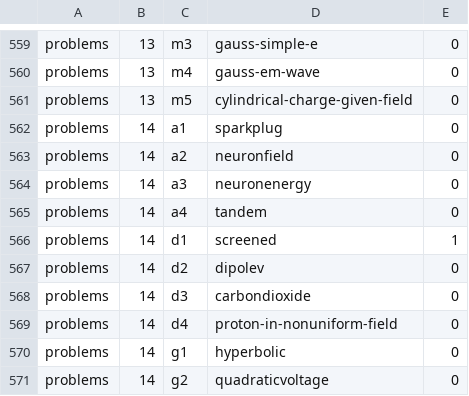
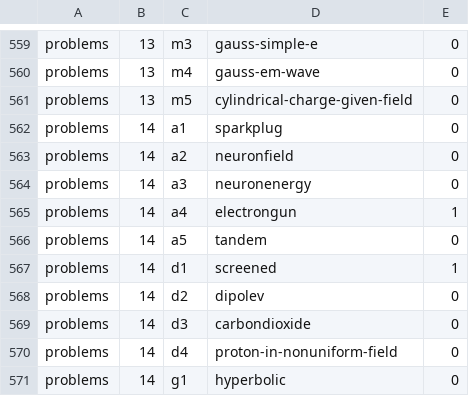
Before and after one commit to bkasel/lm, a CSV file: data/per_book/problems_problems.csv, drawn as a sheet; only a part is shown, gaps mark what is left out; the shorter side is filled out with more unchanged rows; the diff covers the shown part only.

Commit message:
fix software problem that broke build

```diff
--- a/data/per_book/problems_problems.csv
+++ b/data/per_book/problems_problems.csv
@@ -564,3 +564,4 @@ problems,14,a2,neuronfield,0
 problems,14,a3,neuronenergy,0
-problems,14,a4,tandem,0
+problems,14,a4,electrongun,1
+problems,14,a5,tandem,0
 problems,14,d1,screened,1
```
Also changed, not shown: 25 added rows elsewhere in this file, data/problems.csv, 2 other files.
